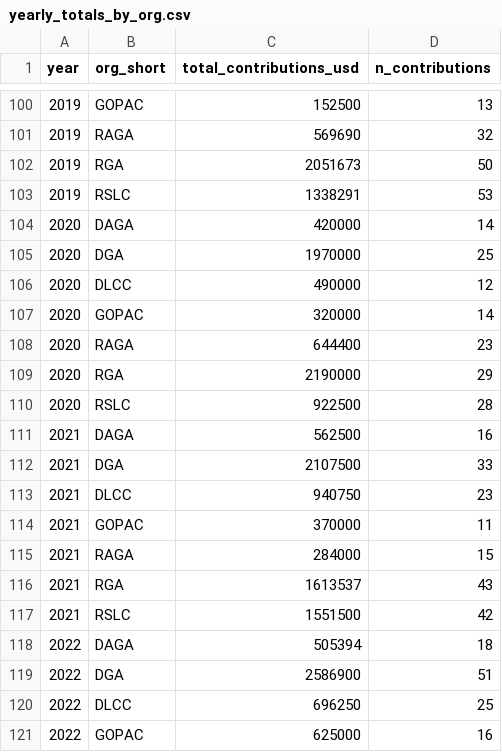
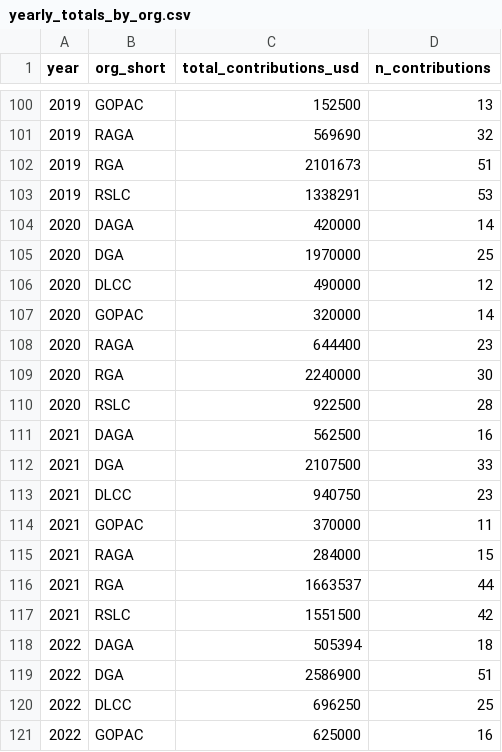
Before and after one commit to Energy-and-Policy-Institute/epi-public-data, a CSV file: 527/yearly_totals_by_org.csv, drawn as a sheet; only a part is shown, gaps mark what is left out.

```diff
--- a/527/yearly_totals_by_org.csv
+++ b/527/yearly_totals_by_org.csv
@@ -101,3 +101,3 @@ year,org_short,total_contributions_usd,n_contributions
 2019,RAGA,569690,32
-2019,RGA,2051673,50
+2019,RGA,2101673,51
 2019,RSLC,1338291,53
@@ -108,3 +108,3 @@ year,org_short,total_contributions_usd,n_contributions
 2020,RAGA,644400,23
-2020,RGA,2190000,29
+2020,RGA,2240000,30
 2020,RSLC,922500,28
@@ -115,3 +115,3 @@ year,org_short,total_contributions_usd,n_contributions
 2021,RAGA,284000,15
-2021,RGA,1613537,43
+2021,RGA,1663537,44
 2021,RSLC,1551500,42
```
Also changed, not shown: 527/all_contributions.csv, 527/top_utility_recipients.csv, 1 other file.
